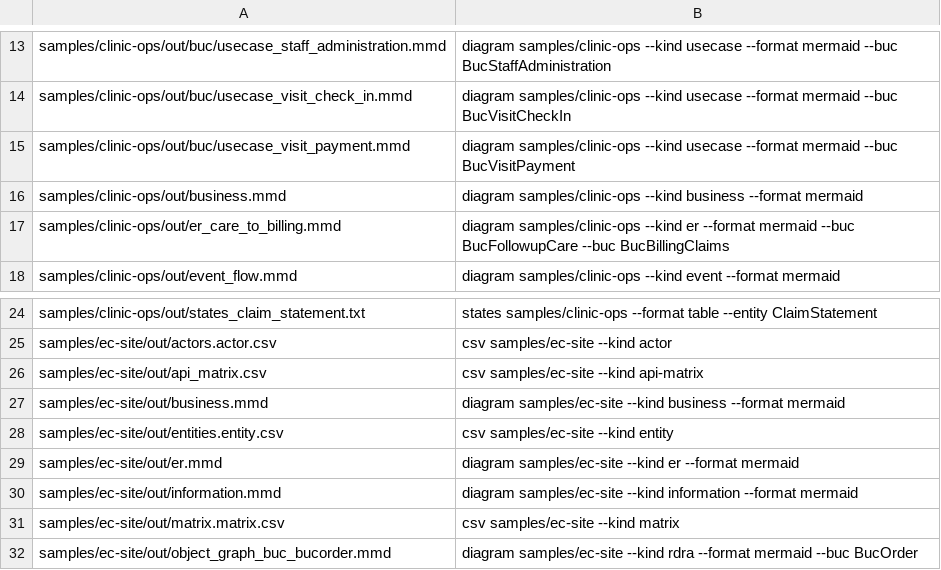
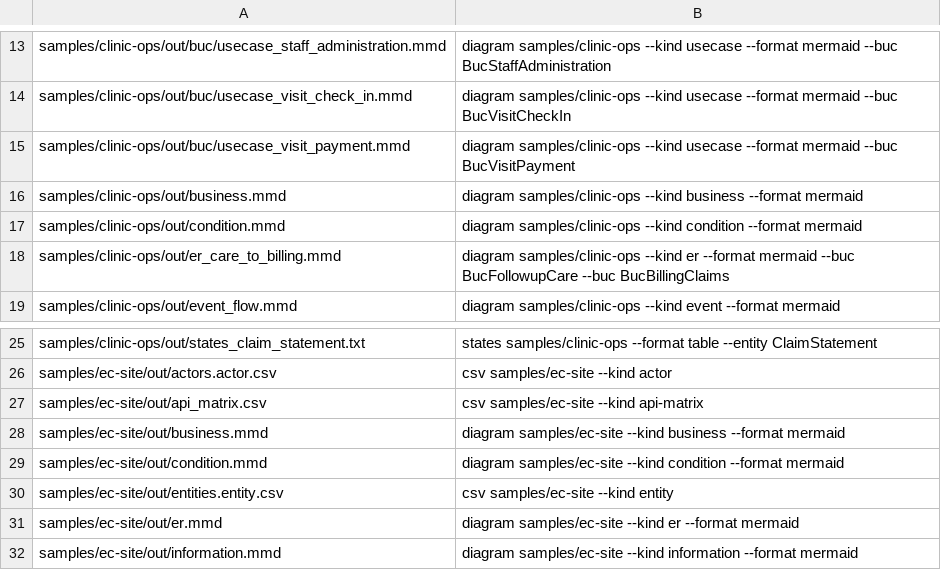
Before and after one commit to manji-0/rdra-ish-dsl, a TSV file: scripts/sample-artifacts.tsv, drawn as a sheet; only a part is shown, gaps mark what is left out; the shorter side is filled out with more unchanged rows.

```diff
--- a/scripts/sample-artifacts.tsv
+++ b/scripts/sample-artifacts.tsv
@@ -16,2 +16,3 @@ samples/clinic-ops/out/buc/usecase_visit_payment.mmd	diagram samples/clinic-ops
 samples/clinic-ops/out/business.mmd	diagram samples/clinic-ops --kind business --format mermaid
+samples/clinic-ops/out/condition.mmd	diagram samples/clinic-ops --kind condition --format mermaid
 samples/clinic-ops/out/er_care_to_billing.mmd	diagram samples/clinic-ops --kind er --format mermaid --buc BucFollowupCare --buc BucBillingClaims
@@ -27,2 +28,3 @@ samples/ec-site/out/api_matrix.csv	csv samples/ec-site --kind api-matrix
 samples/ec-site/out/business.mmd	diagram samples/ec-site --kind business --format mermaid
+samples/ec-site/out/condition.mmd	diagram samples/ec-site --kind condition --format mermaid
 samples/ec-site/out/entities.entity.csv	csv samples/ec-site --kind entity
```
Also changed, not shown: 13 other files.
